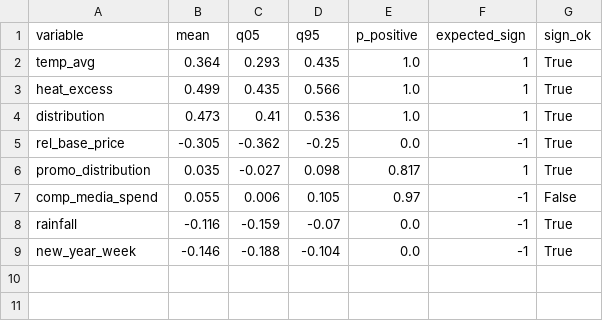
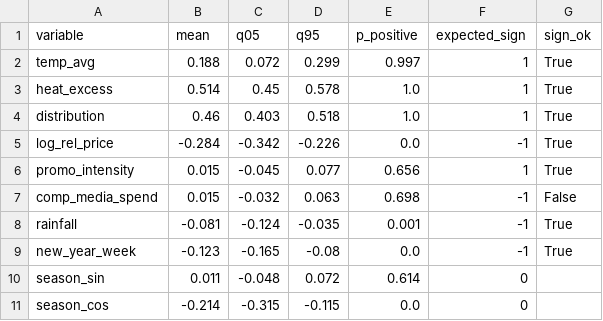
Before and after one commit to fedemendez1/nimblegravity, a CSV file: fmcg_mmm/outputs/tables/diag_coefficient_signs.csv, drawn as a sheet.

```diff
--- a/fmcg_mmm/outputs/tables/diag_coefficient_signs.csv
+++ b/fmcg_mmm/outputs/tables/diag_coefficient_signs.csv
@@ -1,9 +1,11 @@
 variable,mean,q05,q95,p_positive,expected_sign,sign_ok
-temp_avg,0.364,0.293,0.435,1.0,1,True
-heat_excess,0.499,0.435,0.566,1.0,1,True
-distribution,0.473,0.41,0.536,1.0,1,True
-rel_base_price,-0.305,-0.362,-0.25,0.0,-1,True
-promo_distribution,0.035,-0.027,0.098,0.817,1,True
-comp_media_spend,0.055,0.006,0.105,0.97,-1,False
-rainfall,-0.116,-0.159,-0.07,0.0,-1,True
-new_year_week,-0.146,-0.188,-0.104,0.0,-1,True
+temp_avg,0.188,0.072,0.299,0.997,1,True
+heat_excess,0.514,0.45,0.578,1.0,1,True
+distribution,0.46,0.403,0.518,1.0,1,True
+log_rel_price,-0.284,-0.342,-0.226,0.0,-1,True
+promo_intensity,0.015,-0.045,0.077,0.656,1,True
+comp_media_spend,0.015,-0.032,0.063,0.698,-1,False
+rainfall,-0.081,-0.124,-0.035,0.001,-1,True
+new_year_week,-0.123,-0.165,-0.08,0.0,-1,True
+season_sin,0.011,-0.048,0.072,0.614,0,
+season_cos,-0.214,-0.315,-0.115,0.0,0,
```
Also changed, not shown: fmcg_mmm/outputs/tables/diag_fit.csv, fmcg_mmm/outputs/tables/eda_correlations.csv, 27 other files.
